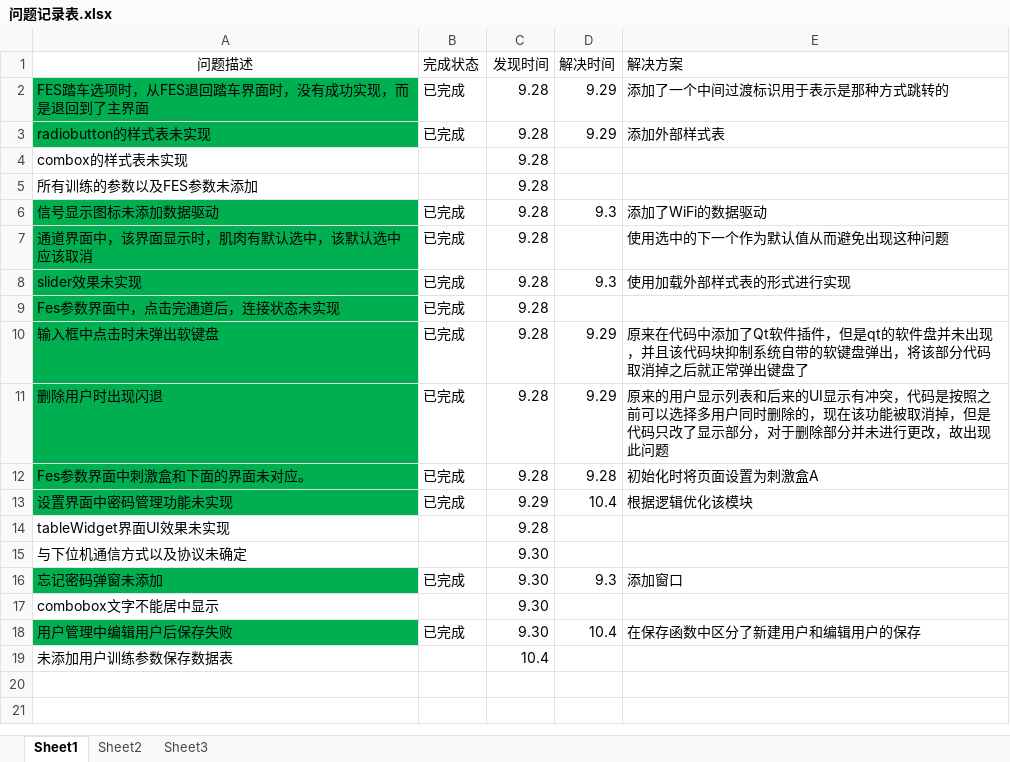
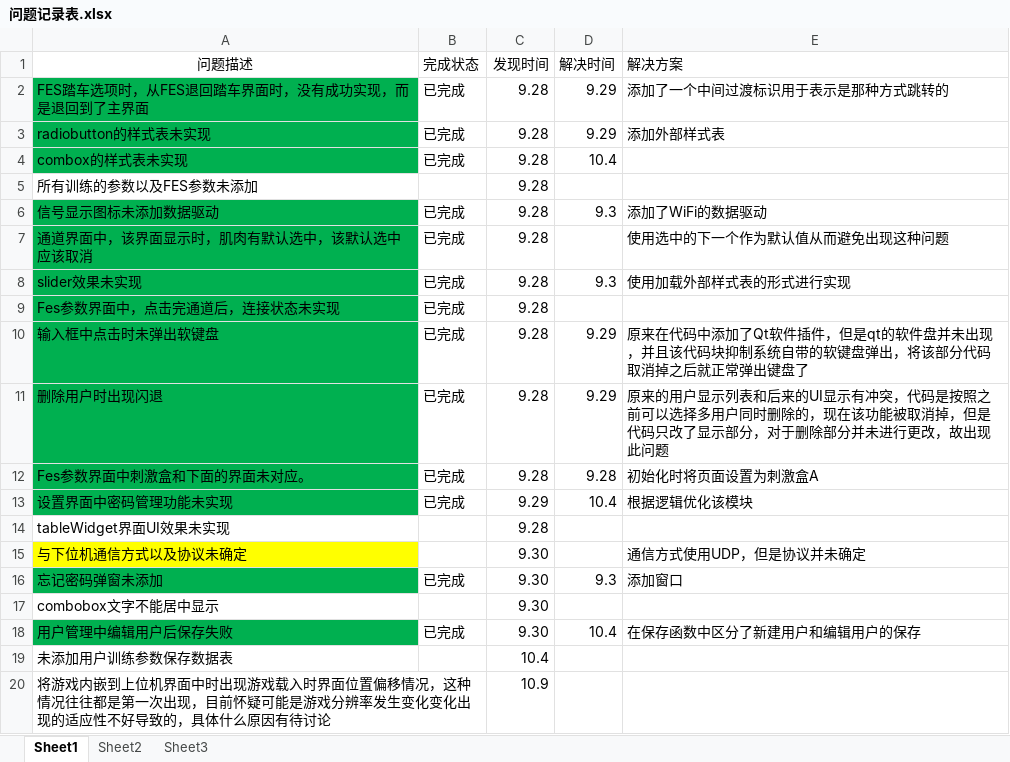
Before and after one commit to xiaosongzhi/LowUpLimp, an Excel workbook: Doc/问题记录表.xlsx, sheet Sheet1, drawn as a sheet; values as stored, in another font and other column widths than the file's, no borders; the diff names each change by its address in the sheet, - before the commit and + after, or states it on an @@ line.

Commit message:
更新问题记录表

```diff
--- a/Doc/问题记录表.xlsx (sheet Sheet1)
+++ b/Doc/问题记录表.xlsx (sheet Sheet1)
-A4 fill: none
+A4 fill: #00B050
-B4 (完成状态): (empty)
+B4 (完成状态): 已完成
-D4 (解决时间): (empty)
+D4 (解决时间): 10.4
-A15 fill: none
+A15 fill: #FFFF00
-E15 (解决方案): (empty)
+E15 (解决方案): 通信方式使用UDP，但是协议并未确定
+row 20: 将游戏内嵌到上位机界面中时出现游戏载入时界面位置偏移情况，这种情况往往都是第一次出现，目前怀疑可能是游戏分辨率发生变化变化出现的适应性不好导致的，具体什么原因有待讨论 |  | 10.9
```
